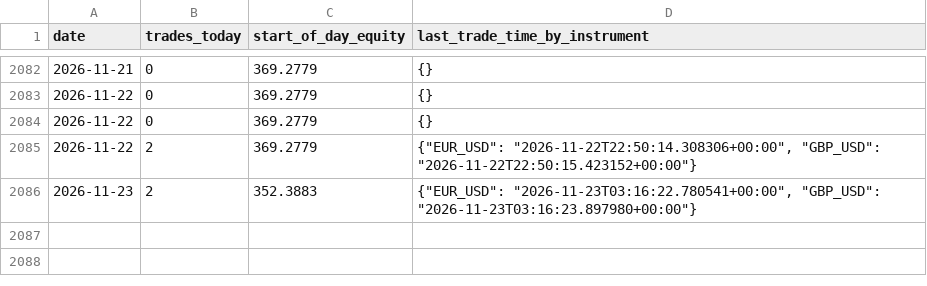
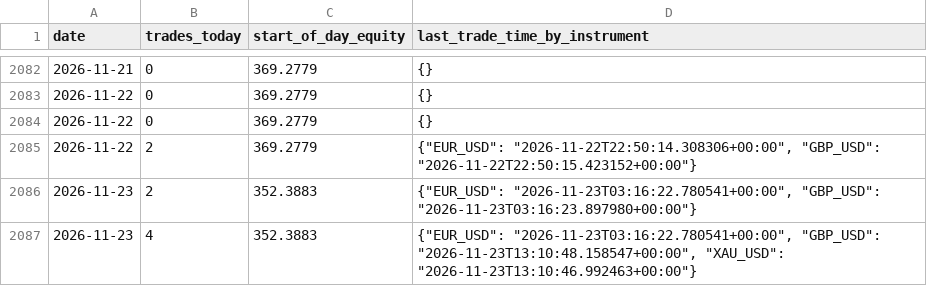
Before and after one commit to takshsheth0901-source/bot-2, a CSV file: bot_state_v2.csv, drawn as a sheet; only a part is shown, gaps mark what is left out; the diff names each change by its address in the sheet, - before the commit and + after, or states it on an @@ line.

```diff
--- a/bot_state_v2.csv
+++ b/bot_state_v2.csv
+row 2087: 2026-11-23 | 4 | 352.3883 | {"EUR_USD": "2026-11-23T03:16:22.780541+00:00", "GBP_USD": "2026-11-23T13:10:48.158547+00:00", "XAU_USD": "2026-11-23T13:10:46.992463+00:00"}
```
Also changed, not shown: 1 other file.
